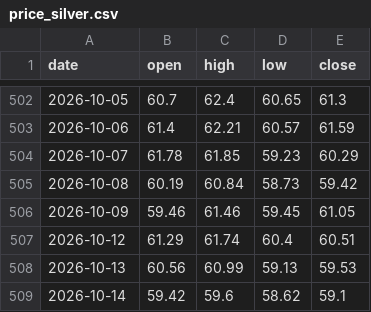
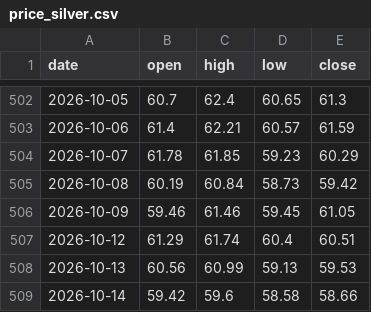
Before and after one commit to Allenvip1/G-P-C-R, a CSV file: data/price_silver.csv, drawn as a sheet; only a part is shown, gaps mark what is left out.

```diff
--- a/data/price_silver.csv
+++ b/data/price_silver.csv
@@ -508,2 +508,2 @@ date,open,high,low,close
 2026-10-13,60.56,60.99,59.13,59.53
-2026-10-14,59.42,59.6,58.62,59.1
+2026-10-14,59.42,59.6,58.58,58.66
```
Also changed, not shown: data/price_gold.csv, 1 other file.
